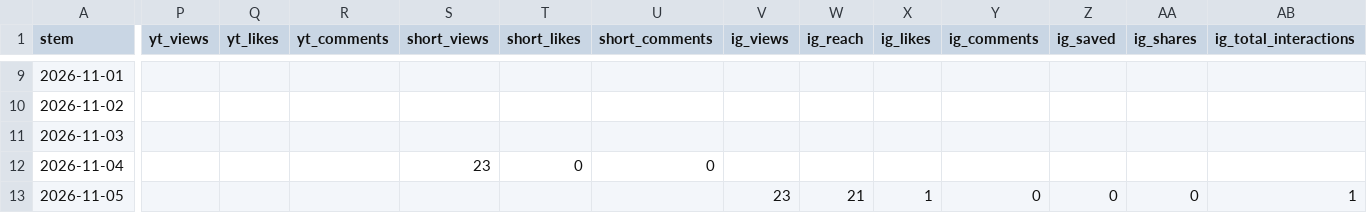
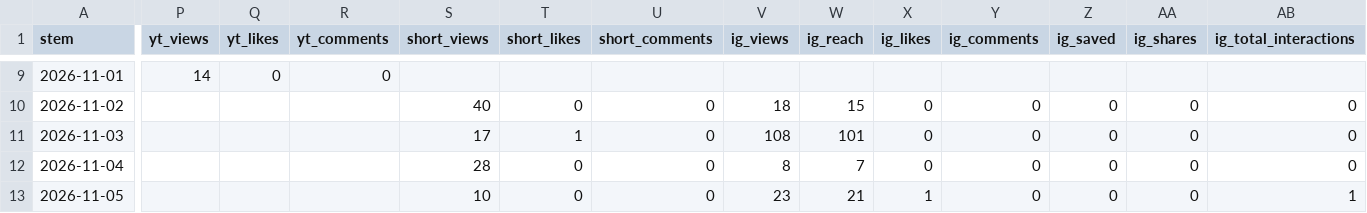
Before and after one commit to theplanningdesk/podcast, a CSV file: episodes.csv, drawn as a sheet; only a part is shown, gaps mark what is left out; the diff covers the shown part only; the diff names each change by its address in the sheet, - before the commit and + after, or states it on an @@ line.

```diff
--- a/episodes.csv
+++ b/episodes.csv
-P9 (yt_views): (empty)
+P9 (yt_views): 14
-Q9 (yt_likes): (empty)
+Q9 (yt_likes): 0
-R9 (yt_comments): (empty)
+R9 (yt_comments): 0
-S10 (short_views): (empty)
+S10 (short_views): 40
-T10 (short_likes): (empty)
+T10 (short_likes): 0
-U10:U11 (short_comments): (empty)
+U10:U11 (short_comments): 0
-V10 (ig_views): (empty)
+V10 (ig_views): 18
-W10 (ig_reach): (empty)
+W10 (ig_reach): 15
-X10:X12 (ig_likes): (empty)
+X10:X12 (ig_likes): 0
-Y10:Y12 (ig_comments): (empty)
+Y10:Y12 (ig_comments): 0
-Z10:Z12 (ig_saved): (empty)
+Z10:Z12 (ig_saved): 0
-AA10:AA12 (ig_shares): (empty)
+AA10:AA12 (ig_shares): 0
-AB10:AB12 (ig_total_interactions): (empty)
+AB10:AB12 (ig_total_interactions): 0
-S11 (short_views): (empty)
+S11 (short_views): 17
-T11 (short_likes): (empty)
+T11 (short_likes): 1
-V11 (ig_views): (empty)
+V11 (ig_views): 108
-W11 (ig_reach): (empty)
+W11 (ig_reach): 101
-S12 (short_views): 23
+S12 (short_views): 28
-V12 (ig_views): (empty)
+V12 (ig_views): 8
-W12 (ig_reach): (empty)
+W12 (ig_reach): 7
-S13 (short_views): (empty)
+S13 (short_views): 10
-T13 (short_likes): (empty)
+T13 (short_likes): 0
-U13 (short_comments): (empty)
+U13 (short_comments): 0
```
Also changed, not shown: 1 added row and 82 edited cells elsewhere in this file, channels.csv, 4 other files.
